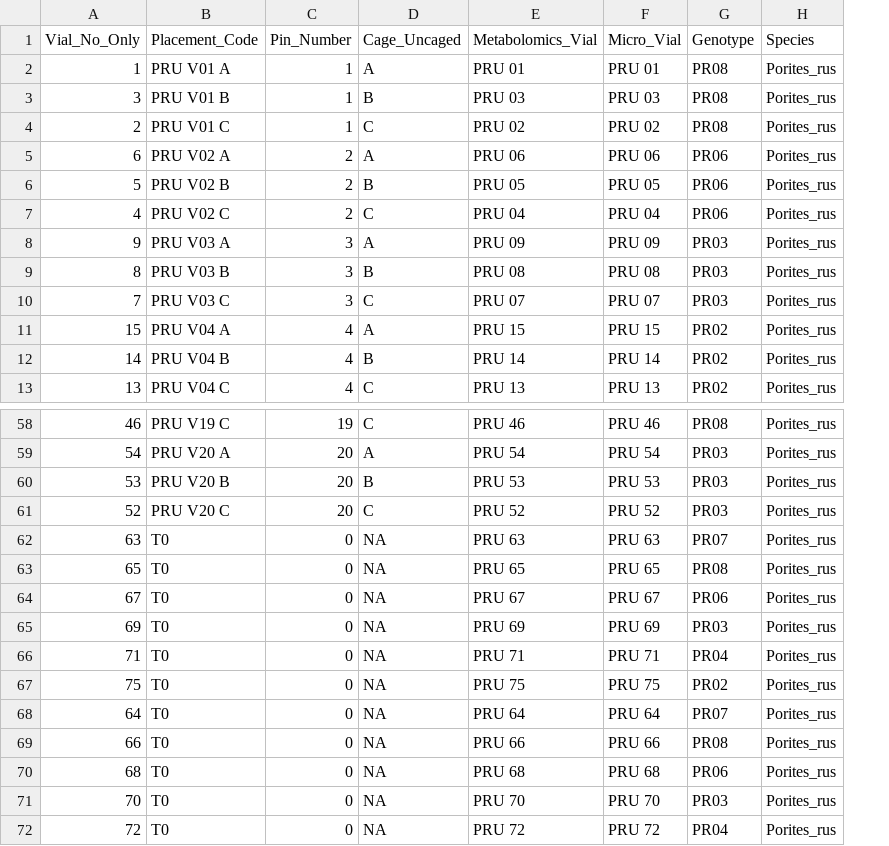
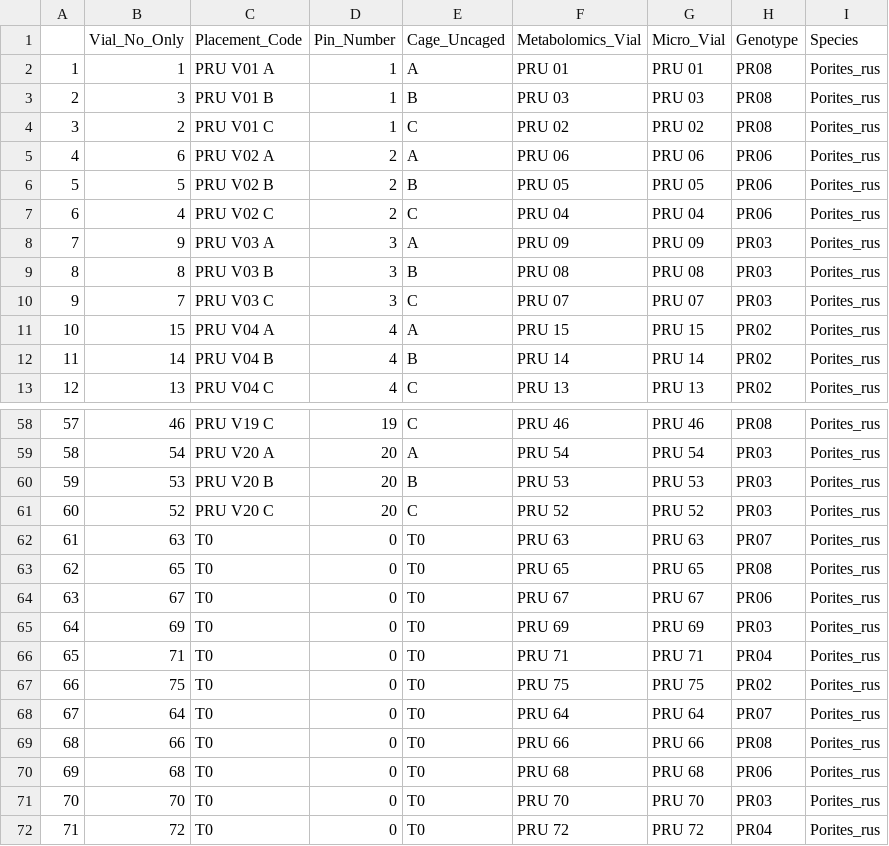
Before and after one commit to donahuem/MooreaCoralFish_CS, a CSV file: data/PRU_Coral_Codes.csv, drawn as a sheet; only a part is shown, gaps mark what is left out; addresses are those after the commit; the diff names each change by its address in the sheet, - before the commit and + after, or states it on an @@ line.

Commit message:
updating coral codes to remove empty lines

```diff
--- a/data/PRU_Coral_Codes.csv
+++ b/data/PRU_Coral_Codes.csv
+column A, rows 2-13: 1 | 2 | 3 | 4 | 5 | 6 | 7 | 8 | 9 | 10 | 11 | 12; rows 58-72: 57 | 58 | 59 | 60 | 61 | 62 | 63 | 64 | 65 | 66 | 67 | 68 | 69 | 70 | 71
-E62:E72 (Cage_Uncaged): NA
+E62:E72 (Cage_Uncaged): T0
```
Also changed, not shown: data/PAC_Coral_Codes.csv, 1 other file.
